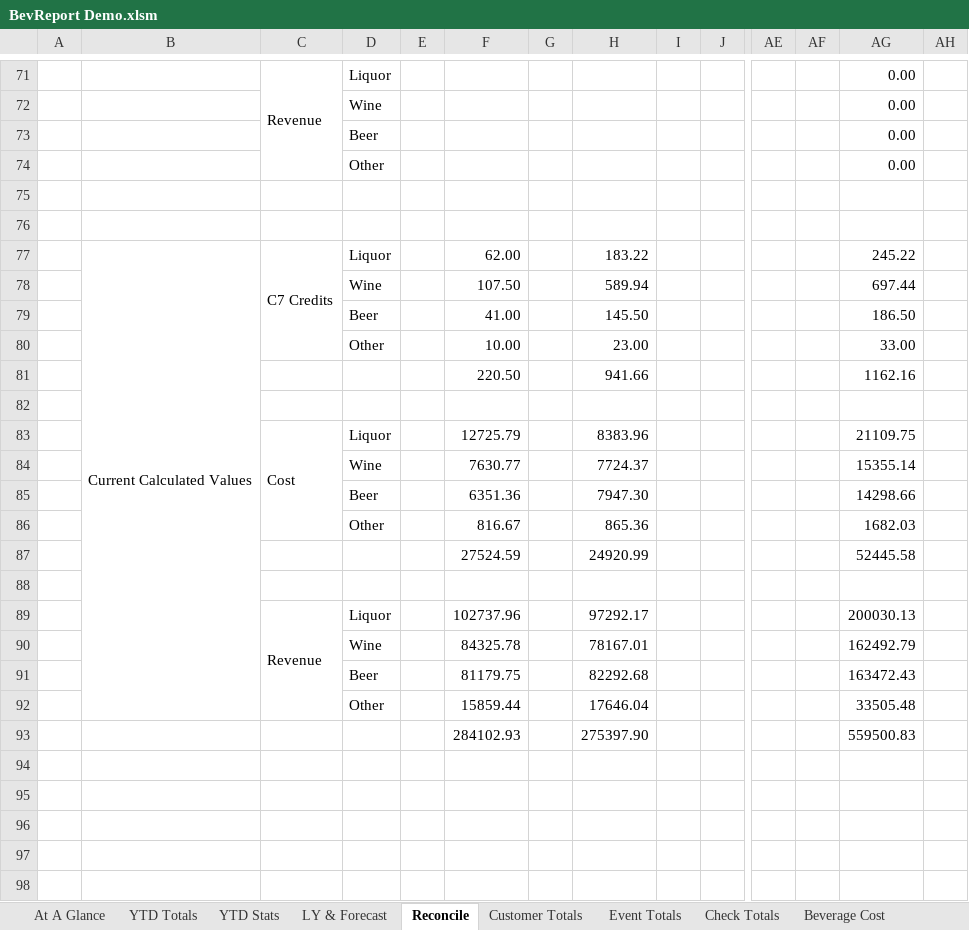
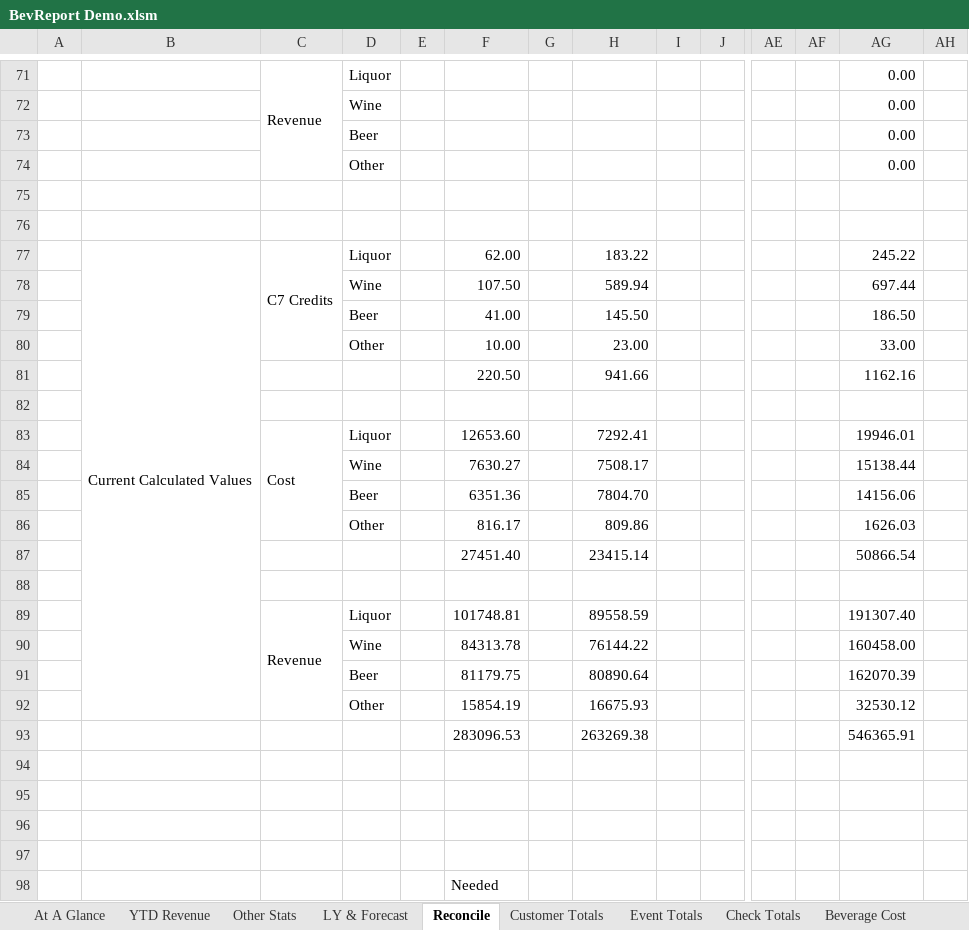
Before and after one commit to rickmora98/Excel-Dashboard, an Excel workbook: Excel Files/BevReport Demo.xlsm, sheet Reconcile, drawn as a sheet; only a part is shown, gaps mark what is left out; values as stored, in another font and other column widths than the file's, no cell formats; charts and pictures and conditional formats not drawn; removed rows and columns are numbered as before the commit, all else as after; rows hold the shown columns only; the diff names each change by its address in the sheet, - before the commit and + after, or states it on an @@ line.

Commit message:
Adding ability to select revenue source and whether to include soft drinks.

```diff
--- a/Excel Files/BevReport Demo.xlsm (sheet Reconcile)
+++ b/Excel Files/BevReport Demo.xlsm (sheet Reconcile)
-sheet tab: YTD Totals
+sheet tab: YTD Revenue
-sheet tab: YTD Stats
+sheet tab: Other Stats
-B77:B92 merged
+B77:B92 merged
-row 83:  |  | Cost | Liquor |  | 12725.79 |  | 8383.96 |  |  |  |  | 21109.75
-row 84:  |  |  | Wine |  | 7630.77 |  | 7724.37 |  |  |  |  | 15355.14
-row 85:  |  |  | Beer |  | 6351.36 |  | 7947.30 |  |  |  |  | 14298.66
-row 86:  |  |  | Other |  | 816.67 |  | 865.36 |  |  |  |  | 1682.03
-row 87:  |  |  |  |  | 27524.59 |  | 24920.99 |  |  |  |  | 52445.58
+row 83:  |  | Cost | Liquor |  | 12653.60 |  | 7292.41 |  |  |  |  | 19946.01
+row 84:  |  |  | Wine |  | 7630.27 |  | 7508.17 |  |  |  |  | 15138.44
+row 85:  |  |  | Beer |  | 6351.36 |  | 7804.70 |  |  |  |  | 14156.06
+row 86:  |  |  | Other |  | 816.17 |  | 809.86 |  |  |  |  | 1626.03
+row 87:  |  |  |  |  | 27451.40 |  | 23415.14 |  |  |  |  | 50866.54
-row 89:  |  | Revenue | Liquor |  | 102737.96 |  | 97292.17 |  |  |  |  | 200030.13
+row 89:  |  | Revenue | Liquor |  | 101748.81 |  | 89558.59 |  |  |  |  | 191307.40
+row 90:  |  |  | Wine |  | 84313.78 |  | 76144.22 |  |  |  |  | 160458.00
+row 91:  |  |  | Beer |  | 81179.75 |  | 80890.64 |  |  |  |  | 162070.39
+row 92:  |  |  | Other |  | 15854.19 |  | 16675.93 |  |  |  |  | 32530.12
+row 93:  |  |  |  |  | 283096.53 |  | 263269.38 |  |  |  |  | 546365.91
-row 94:  |  |  | Wine |  | 84325.78 |  | 78167.01 |  |  |  |  | 162492.79
+row 94: (empty)
-row 95:  |  |  | Beer |  | 81179.75 |  | 82292.68 |  |  |  |  | 163472.43
+row 95: (empty)
-row 96:  |  |  | Other |  | 15859.44 |  | 17646.04 |  |  |  |  | 33505.48
+row 96: (empty)
-row 97:  |  |  |  |  | 284102.93 |  | 275397.90 |  |  |  |  | 559500.83
+row 97: (empty)
+row 98:  |  |  |  |  | Needed
```
Also changed, not shown: sheet At A Glance, sheet YTD Revenue, sheet Other Stats, sheet Transactions, sheet LY & Forecast, sheet Labor Cost, cell formats, formulas that keep their value, hidden cells, charts or pictures.
